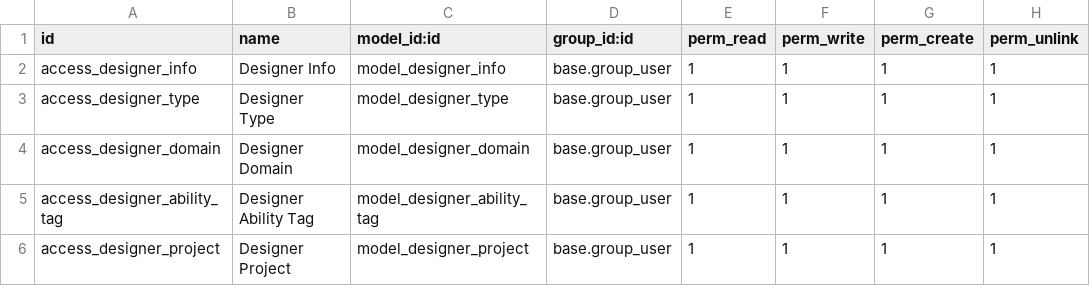
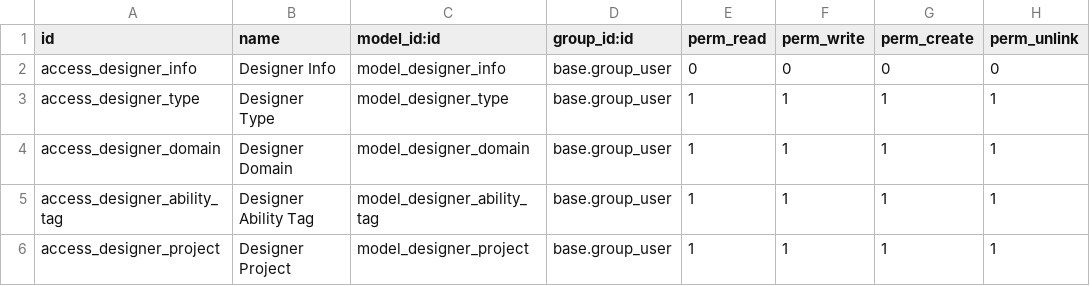
Before and after one commit to zhuangweijia/sh_moring_odoo_erp, a CSV file: designer_management/security/ir.model.access.csv, drawn as a sheet.

Commit message:
修改designer info 的权限

```diff
--- a/designer_management/security/ir.model.access.csv
+++ b/designer_management/security/ir.model.access.csv
@@ -1,3 +1,3 @@
 id,name,model_id:id,group_id:id,perm_read,perm_write,perm_create,perm_unlink
-access_designer_info,Designer Info,model_designer_info,base.group_user,1,1,1,1
+access_designer_info,Designer Info,model_designer_info,base.group_user,0,0,0,0
 access_designer_type,Designer Type,model_designer_type,base.group_user,1,1,1,1
```
